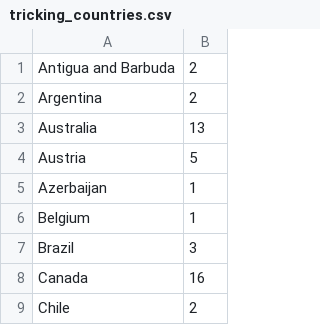
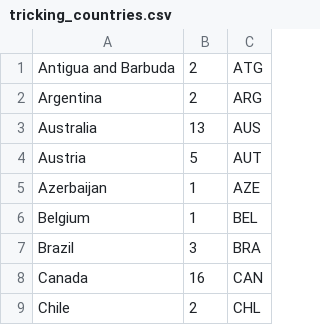
Before and after one commit to mantism/TrickingSurvey, a CSV file: data/tricking_countries.csv, drawn as a sheet; only a part is shown; the diff names each change by its address in the sheet, - before the commit and + after, or states it on an @@ line.

```diff
--- a/data/tricking_countries.csv
+++ b/data/tricking_countries.csv
+column C, rows 1-9: ATG | ARG | AUS | AUT | AZE | BEL | BRA | CAN | CHL
```
Also changed, not shown: 2 other files.
